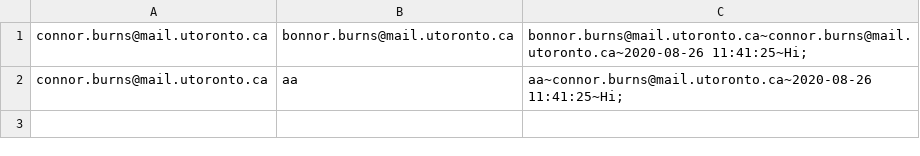
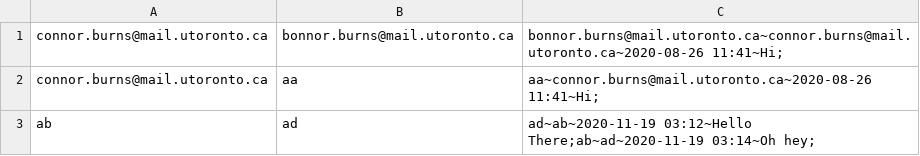
Before and after one commit to CSC207-Group-0335/Tech-Conference-System, a CSV file: phase1/src/Resources/Conversations.csv, drawn as a sheet.

```diff
--- a/phase1/src/Resources/Conversations.csv
+++ b/phase1/src/Resources/Conversations.csv
@@ -1,2 +1,3 @@
-connor.burns@mail.utoronto.ca,bonnor.burns@mail.utoronto.ca,bonnor.burns@mail.utoronto.ca~connor.burns@mail.utoronto.ca~2020-08-26 11:41:25~Hi;
-connor.burns@mail.utoronto.ca,aa,aa~connor.burns@mail.utoronto.ca~2020-08-26 11:41:25~Hi;
+connor.burns@mail.utoronto.ca,bonnor.burns@mail.utoronto.ca,bonnor.burns@mail.utoronto.ca~connor.burns@mail.utoronto.ca~2020-08-26 11:41~Hi;
+connor.burns@mail.utoronto.ca,aa,aa~connor.burns@mail.utoronto.ca~2020-08-26 11:41~Hi;
+ab,ad,ad~ab~2020-11-19 03:12~Hello There;ab~ad~2020-11-19 03:14~Oh hey;
```
Also changed, not shown: phase1/src/Resources/Users.csv, 7 other files.
